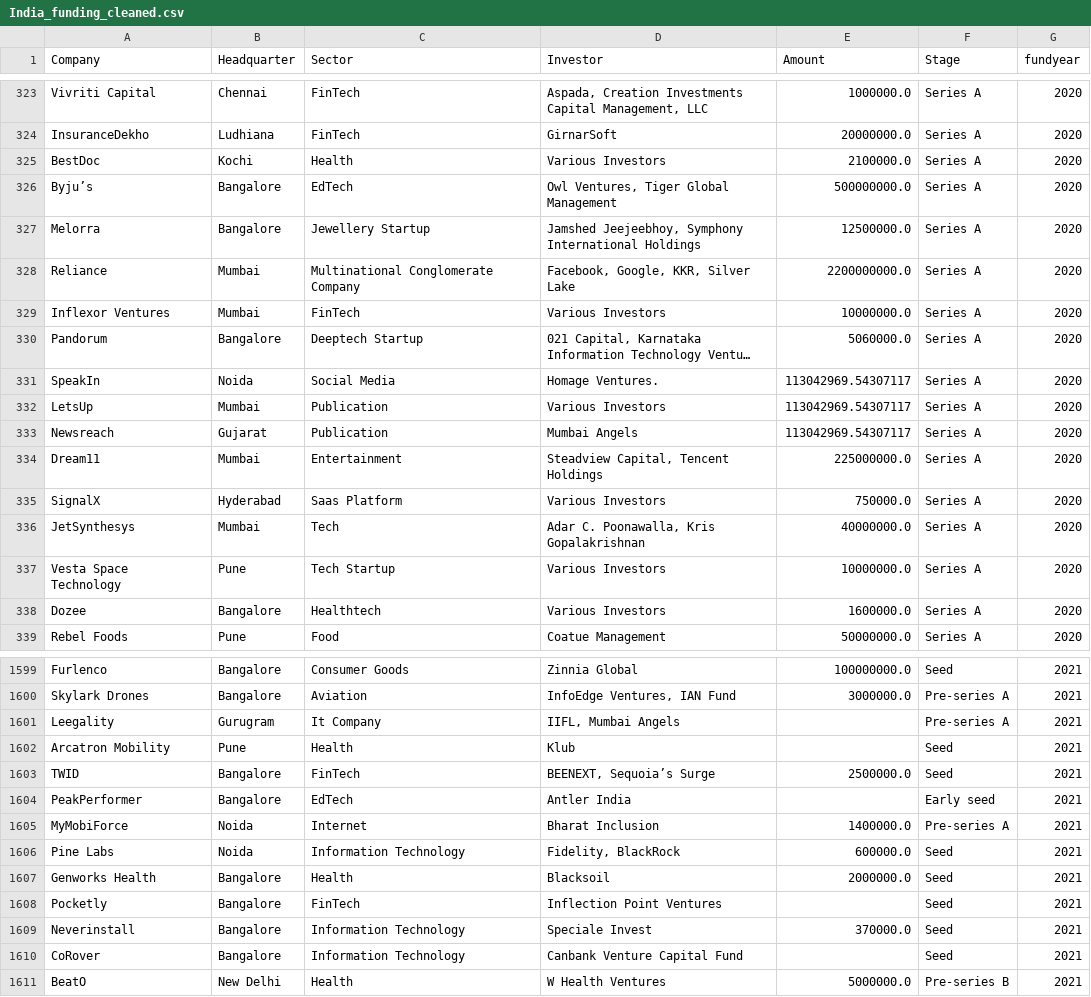
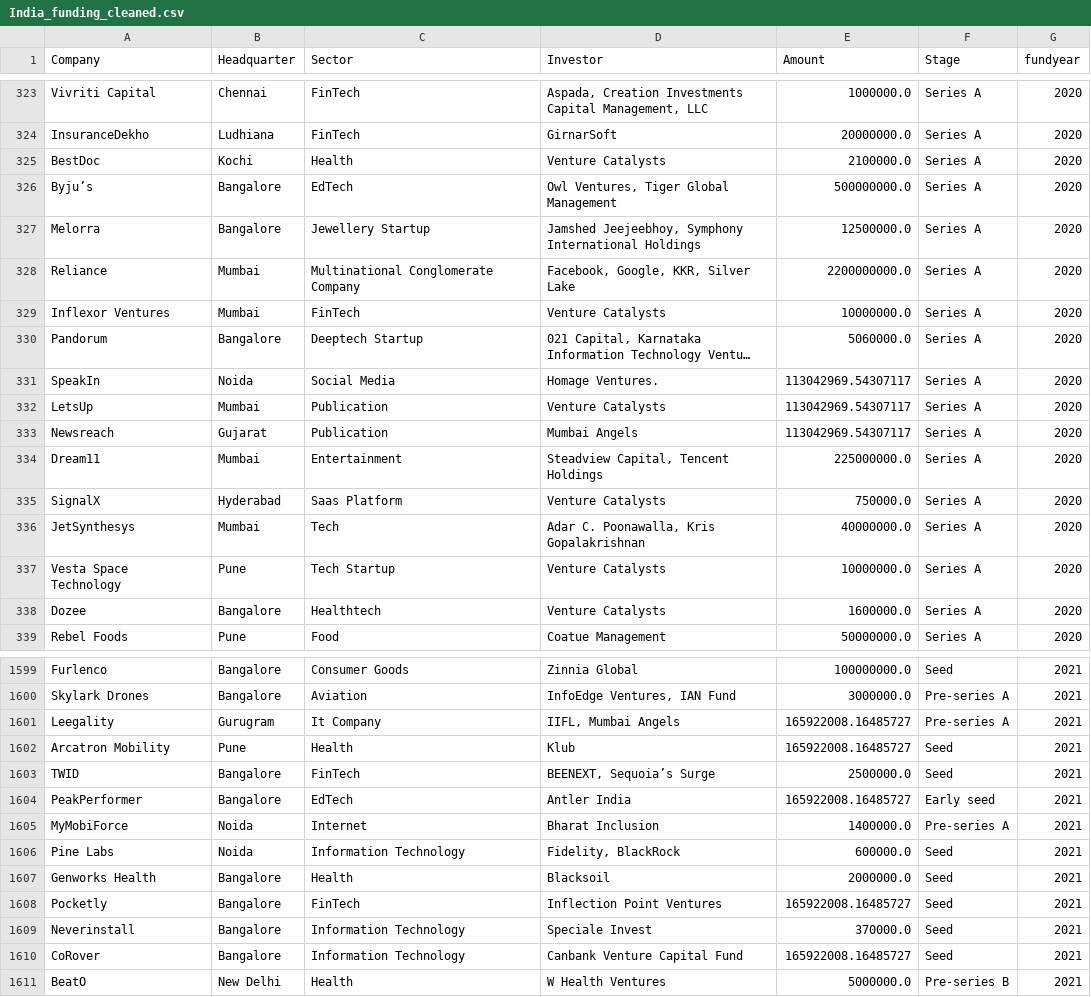
Before and after one commit to raymondmusyoka/Indian-startups-Fundings, a CSV file: Notebooks/India_funding_cleaned.csv, drawn as a sheet; only a part is shown, gaps mark what is left out; long unchanged cells end in …; the diff covers the shown part only; the diff names each change by its address in the sheet, - before the commit and + after, or states it on an @@ line.

```diff
--- a/Notebooks/India_funding_cleaned.csv
+++ b/Notebooks/India_funding_cleaned.csv
-D325 (Investor): Various Investors
+D325 (Investor): Venture Catalysts
-D329 (Investor): Various Investors
+D329 (Investor): Venture Catalysts
-D332 (Investor): Various Investors
+D332 (Investor): Venture Catalysts
-D335 (Investor): Various Investors
+D335 (Investor): Venture Catalysts
-D337:D338 (Investor): Various Investors
+D337:D338 (Investor): Venture Catalysts
-E1601:E1602 (Amount): (empty)
+E1601:E1602 (Amount): 165922008.16485727
-E1604 (Amount): (empty)
+E1604 (Amount): 165922008.16485727
-E1608 (Amount): (empty)
+E1608 (Amount): 165922008.16485727
-E1610 (Amount): (empty)
+E1610 (Amount): 165922008.16485727
```
Also changed, not shown: 169 edited cells elsewhere in this file, 1 other file.
